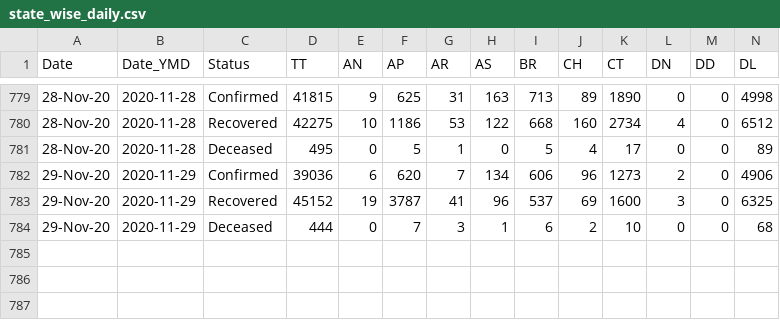
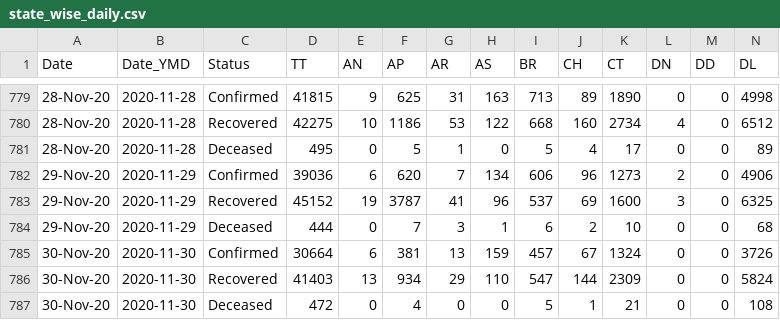
Before and after one commit to dvp-1/api, a CSV file: csv/latest/state_wise_daily.csv, drawn as a sheet; only a part is shown, gaps mark what is left out; rows hold the shown columns only; the diff names each change by its address in the sheet, - before the commit and + after, or states it on an @@ line.

Commit message:
data updated on - Mon Nov 30 19:25:43 UTC 2020

```diff
--- a/csv/latest/state_wise_daily.csv
+++ b/csv/latest/state_wise_daily.csv
+row 785: 30-Nov-20 | 2020-11-30 | Confirmed | 30664 | 6 | 381 | 13 | 159 | 457 | 67 | 1324 | 0 | 0 | 3726
+row 786: 30-Nov-20 | 2020-11-30 | Recovered | 41403 | 13 | 934 | 29 | 110 | 547 | 144 | 2309 | 0 | 0 | 5824
+row 787: 30-Nov-20 | 2020-11-30 | Deceased | 472 | 0 | 4 | 0 | 0 | 5 | 1 | 21 | 0 | 0 | 108
```
Also changed, not shown: csv/latest/case_time_series.csv, states_daily_csv/confirmed.csv, 5 other files.
